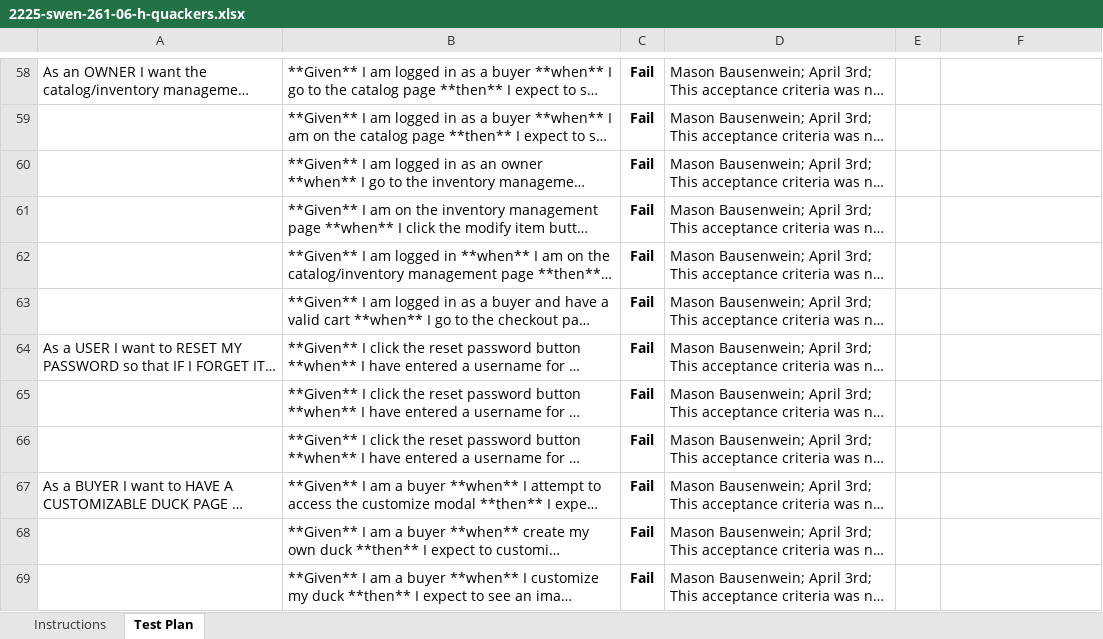
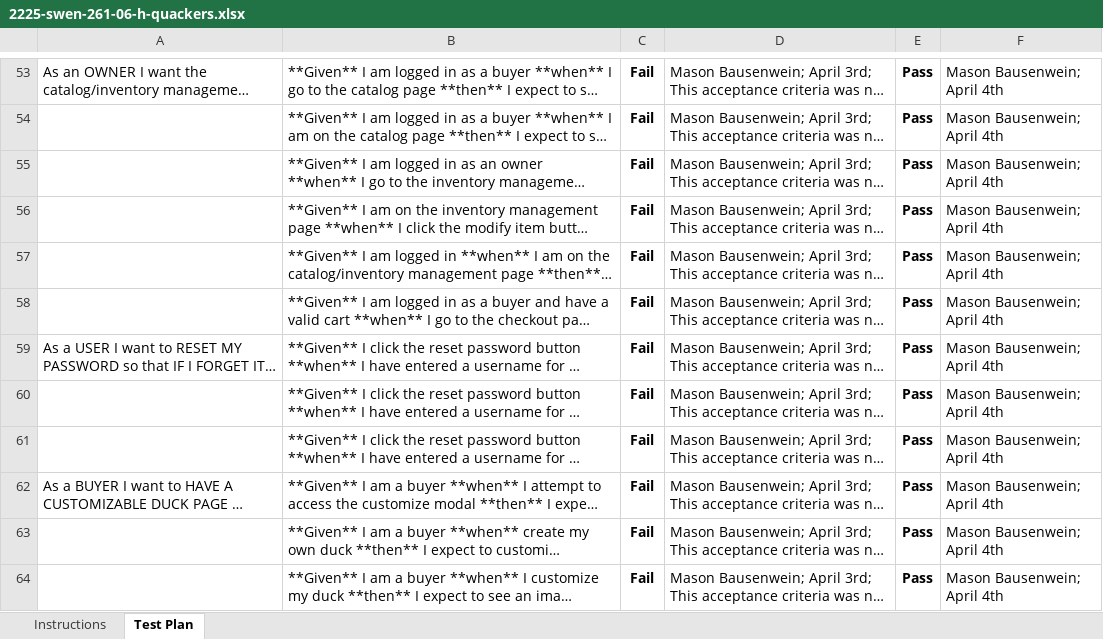
Before and after one commit to twh9811/QuackersWebstore, an Excel workbook: etc/2225-swen-261-06-h-quackers.xlsx, sheet Test Plan, drawn as a sheet; only a part is shown, gaps mark what is left out; long unchanged cells end in …; values as stored, in another font and other column widths than the file's, no borders; conditional formats not drawn; addresses are those after the commit; the diff covers the shown part only; the diff names each change by its address in the sheet, - before the commit and + after, or states it on an @@ line.

Commit message:
Fixed minor bugs and updated acceptance test plan

```diff
--- a/etc/2225-swen-261-06-h-quackers.xlsx (sheet Test Plan)
+++ b/etc/2225-swen-261-06-h-quackers.xlsx (sheet Test Plan)
-E53:E64: (empty)
+E53:E64: Pass
-F53:F64: (empty)
+F53:F64: Mason Bausenwein; April 4th
```
Also changed, not shown: 3 added rows, 8 removed rows, 92 edited cells and cell formats elsewhere in this sheet, 2 other files.
